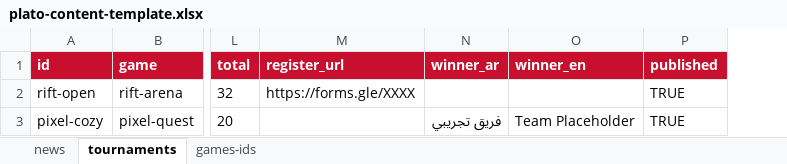
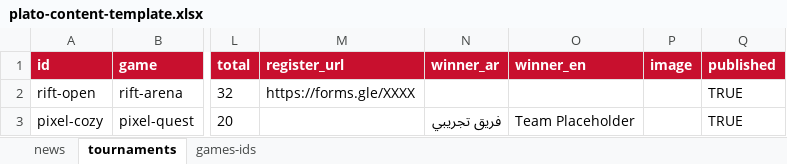
Before and after one commit to Renadaligh/Plato, an Excel workbook: sheet-template/plato-content-template.xlsx, sheet tournaments, drawn as a sheet; only a part is shown, gaps mark what is left out; values as stored, in another font and other column widths than the file's, no borders; the diff names each change by its address in the sheet, - before the commit and + after, or states it on an @@ line.

```diff
--- a/sheet-template/plato-content-template.xlsx (sheet tournaments)
+++ b/sheet-template/plato-content-template.xlsx (sheet tournaments)
+column P (image), empty
```
Also changed, not shown: 7 other files.
